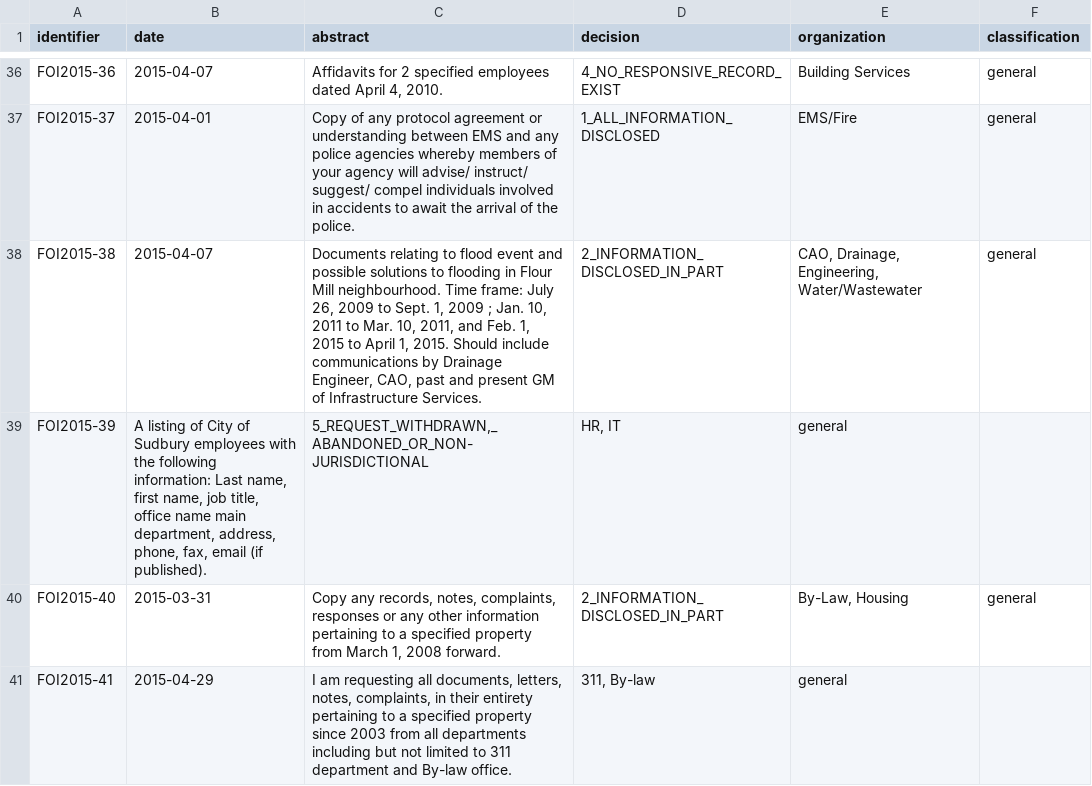
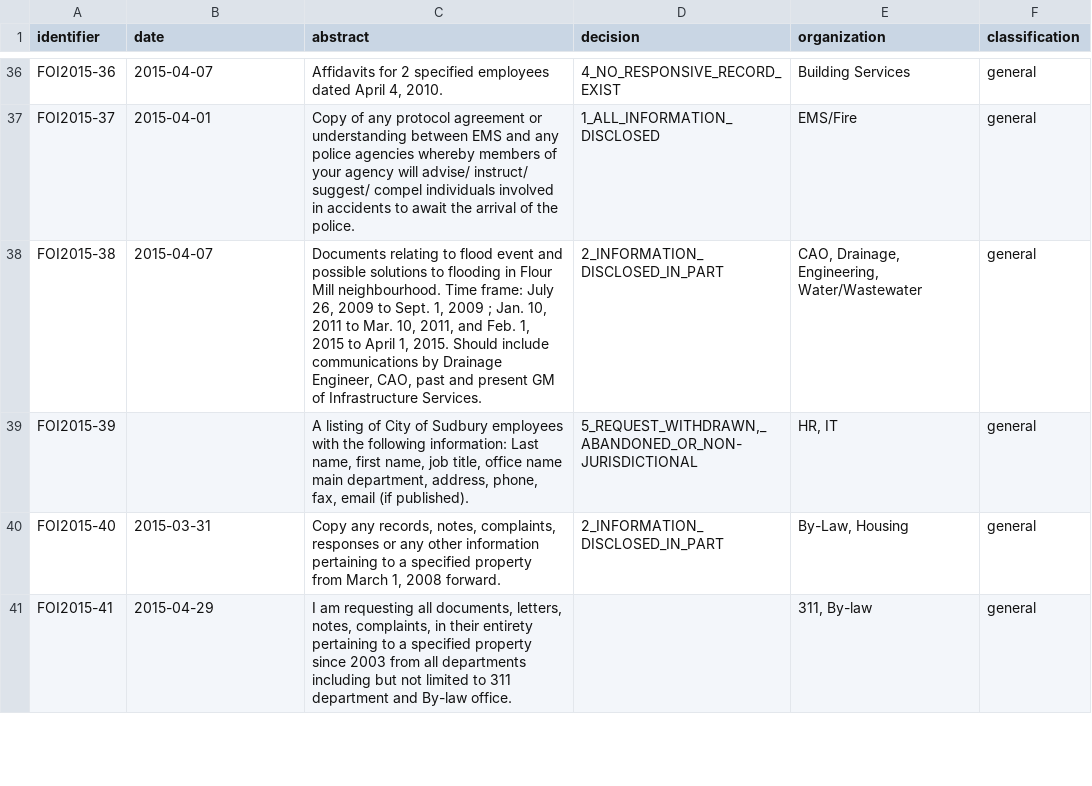
Before and after one commit to jpmckinney/information_request_summaries_and_responses, a CSV file: summaries/ca_on_greater_sudbury.csv, drawn as a sheet; only a part is shown, gaps mark what is left out; the diff covers the shown part only.

```diff
--- a/summaries/ca_on_greater_sudbury.csv
+++ b/summaries/ca_on_greater_sudbury.csv
@@ -38,4 +38,4 @@ FOI2015-37,2015-04-01,Copy of any protocol agreement or understanding between EM
 FOI2015-38,2015-04-07,"Documents relating to flood event and possible solutions to flooding in Flour Mill neighbourhood. Time frame: July 26, 2009 to Sept. 1, 2009 ; Jan. 10, 2011 to Mar. 10, 2011, and Feb. 1, 2015 to April 1, 2015. Should include communications by Drainage Engineer, CAO, past and present GM of Infrastructure Services.",2_INFORMATION_DISCLOSED_IN_PART,"CAO, Drainage, Engineering, Water/Wastewater",general
-FOI2015-39,"A listing of City of Sudbury employees with the following information: Last name, first name, job title, office name main department, address, phone, fax, email (if published). ","5_REQUEST_WITHDRAWN,_ABANDONED_OR_NON-JURISDICTIONAL","HR, IT",general
+FOI2015-39,,"A listing of City of Sudbury employees with the following information: Last name, first name, job title, office name main department, address, phone, fax, email (if published). ","5_REQUEST_WITHDRAWN,_ABANDONED_OR_NON-JURISDICTIONAL","HR, IT",general
 FOI2015-40,2015-03-31,"Copy any records, notes, complaints, responses or any other information pertaining to a specified property from March 1, 2008 forward.",2_INFORMATION_DISCLOSED_IN_PART,"By-Law, Housing",general
-FOI2015-41,2015-04-29,"I am requesting all documents, letters, notes, complaints, in their entirety pertaining to a specified property since 2003 from all departments including but not limited to 311 department and By-law office. ","311, By-law",general
+FOI2015-41,2015-04-29,"I am requesting all documents, letters, notes, complaints, in their entirety pertaining to a specified property since 2003 from all departments including but not limited to 311 department and By-law office. ",,"311, By-law",general
```
Also changed, not shown: 95 edited cells elsewhere in this file, summaries/ca_nl.csv, summaries/ca_on_burlington.csv, 2 other files.
